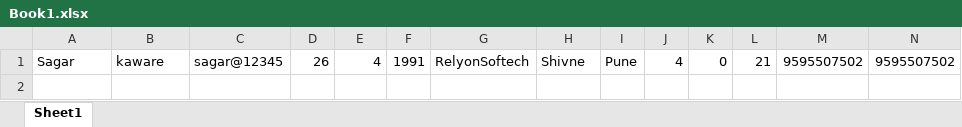
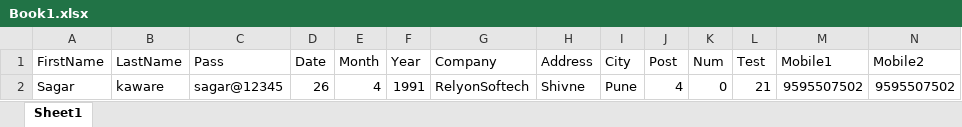
Before and after one commit to sagarkaware/AutomationPrac, an Excel workbook: resource/Book1.xlsx, sheet Sheet1, drawn as a sheet; only a part is shown; values as stored, in another font and other column widths than the file's, no borders; rows hold the shown columns only; the diff names each change by its address in the sheet, - before the commit and + after, or states it on an @@ line.

```diff
--- a/resource/Book1.xlsx (sheet Sheet1)
+++ b/resource/Book1.xlsx (sheet Sheet1)
+row 1: FirstName | LastName | Pass | Date | Month | Year | Company | Address | City | Post | Num | Test | Mobile1 | Mobile2
```
Also changed, not shown: 4 other files.
